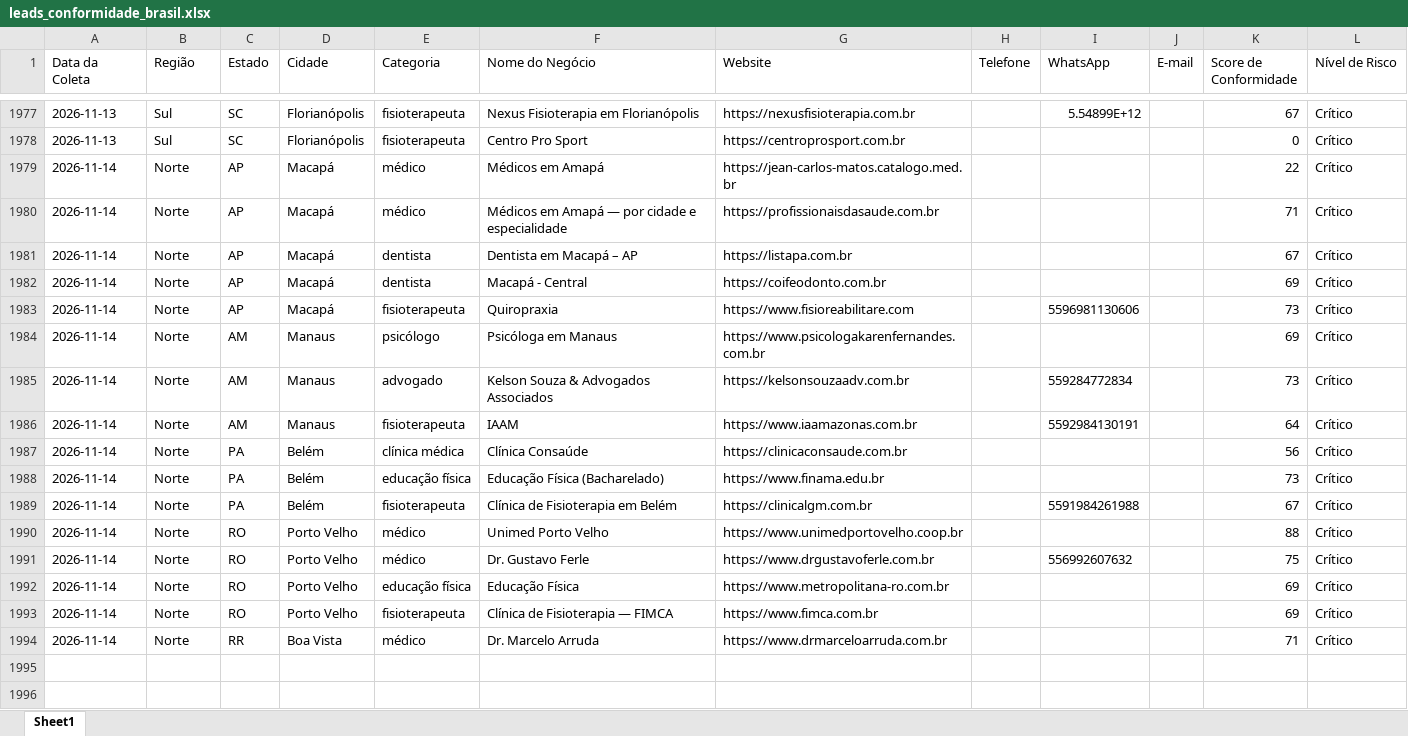
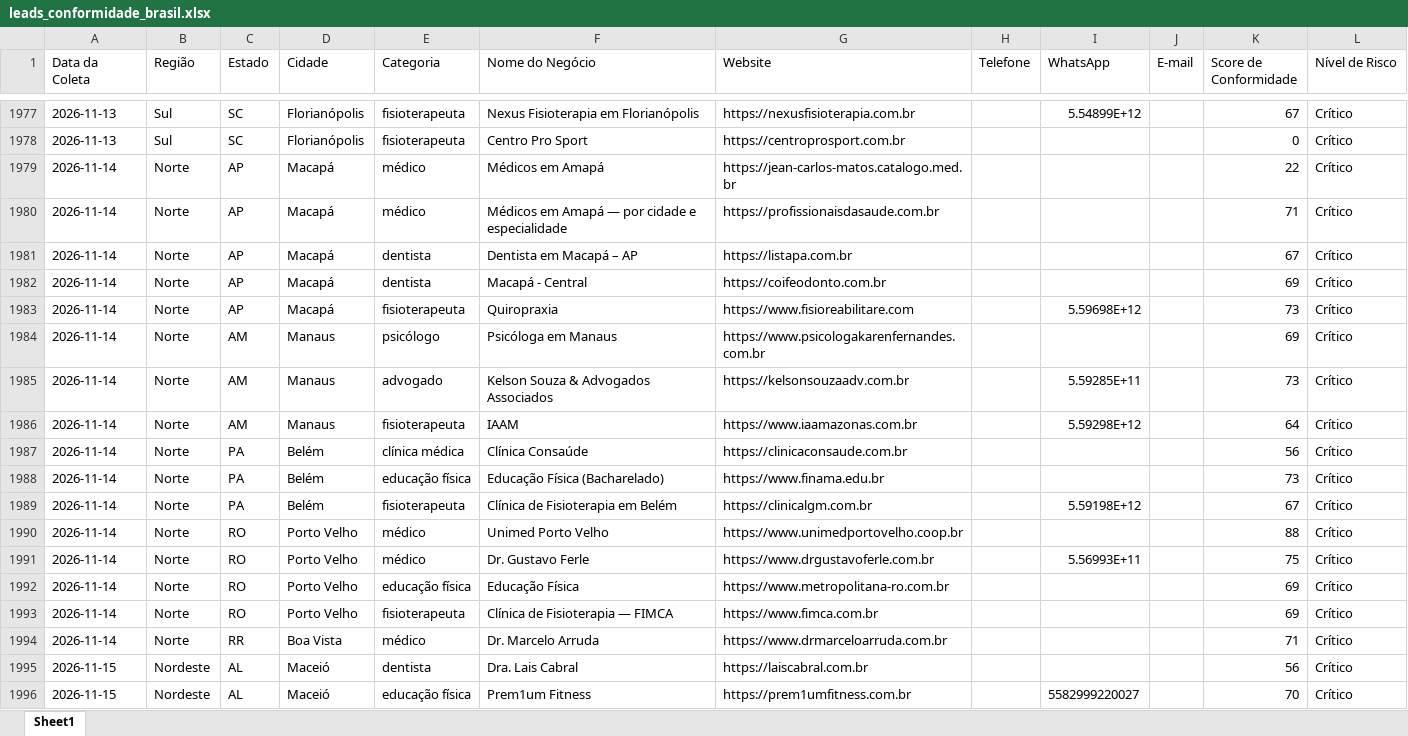
Before and after one commit to leandroeriksonoliveira/veltrodigital, an Excel workbook: leads_automation/data/leads_conformidade_brasil.xlsx, sheet Sheet1, drawn as a sheet; only a part is shown, gaps mark what is left out; values as stored, in another font and other column widths than the file's, no borders; the diff covers the shown part only; the diff names each change by its address in the sheet, - before the commit and + after, or states it on an @@ line.

```diff
--- a/leads_automation/data/leads_conformidade_brasil.xlsx (sheet Sheet1)
+++ b/leads_automation/data/leads_conformidade_brasil.xlsx (sheet Sheet1)
-I1983 (WhatsApp): 5596981130606
+I1983 (WhatsApp): 5.59698E+12
-I1985 (WhatsApp): 559284772834
+I1985 (WhatsApp): 5.59285E+11
-I1986 (WhatsApp): 5592984130191
+I1986 (WhatsApp): 5.59298E+12
-I1989 (WhatsApp): 5591984261988
+I1989 (WhatsApp): 5.59198E+12
-I1991 (WhatsApp): 556992607632
+I1991 (WhatsApp): 5.56993E+11
+row 1995: 2026-11-15 | Nordeste | AL | Maceió | dentista | Dra. Lais Cabral | https://laiscabral.com.br |  |  |  | 56 | Crítico
+row 1996: 2026-11-15 | Nordeste | AL | Maceió | educação física | Prem1um Fitness | https://prem1umfitness.com.br |  | 5582999220027 |  | 70 | Crítico
```
Also changed, not shown: 13 added rows elsewhere in this sheet, 1 other file.
